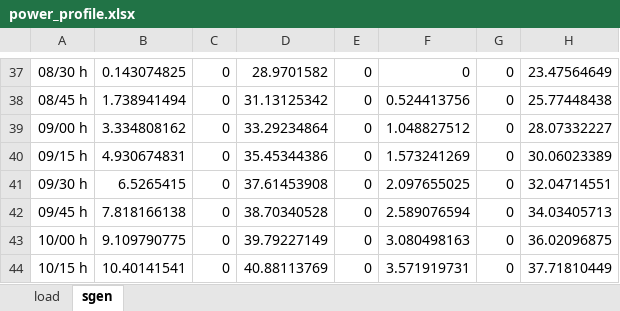
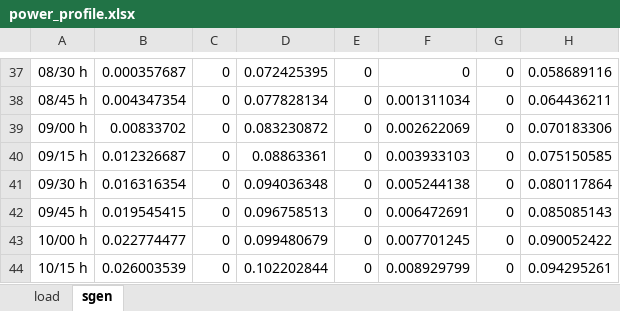
Before and after one commit to micael-buchser/rhtlab_MIB, an Excel workbook: Mini-projet-trey_Buchser_Joye/data/power_profile.xlsx, sheet sgen, drawn as a sheet; only a part is shown, gaps mark what is left out; values as stored, in another font and other column widths than the file's, no borders; the diff covers the shown part only; the diff names each change by its address in the sheet, - before the commit and + after, or states it on an @@ line.

```diff
--- a/Mini-projet-trey_Buchser_Joye/data/power_profile.xlsx (sheet sgen)
+++ b/Mini-projet-trey_Buchser_Joye/data/power_profile.xlsx (sheet sgen)
-B37: 0.143074825
+B37: 0.000357687
-D37: 28.9701582
+D37: 0.072425395
-H37: 23.47564649
+H37: 0.058689116
-B38: 1.738941494
+B38: 0.004347354
-D38: 31.13125342
+D38: 0.077828134
-F38: 0.524413756
+F38: 0.001311034
-H38: 25.77448438
+H38: 0.064436211
-B39: 3.334808162
+B39: 0.00833702
-D39: 33.29234864
+D39: 0.083230872
-F39: 1.048827512
+F39: 0.002622069
-H39: 28.07332227
+H39: 0.070183306
-B40: 4.930674831
+B40: 0.012326687
-D40: 35.45344386
+D40: 0.08863361
-F40: 1.573241269
+F40: 0.003933103
-H40: 30.06023389
+H40: 0.075150585
-B41: 6.5265415
+B41: 0.016316354
-D41: 37.61453908
+D41: 0.094036348
-F41: 2.097655025
+F41: 0.005244138
-H41: 32.04714551
+H41: 0.080117864
-B42: 7.818166138
+B42: 0.019545415
-D42: 38.70340528
+D42: 0.096758513
-F42: 2.589076594
+F42: 0.006472691
-H42: 34.03405713
+H42: 0.085085143
-B43: 9.109790775
+B43: 0.022774477
-D43: 39.79227149
+D43: 0.099480679
-F43: 3.080498163
+F43: 0.007701245
-H43: 36.02096875
+H43: 0.090052422
-B44: 10.40141541
+B44: 0.026003539
-D44: 40.88113769
+D44: 0.102202844
-F44: 3.571919731
+F44: 0.008929799
-H44: 37.71810449
+H44: 0.094295261
```
Also changed, not shown: 168 edited cells elsewhere in this sheet, sheet load, Mini-projet-trey_Buchser_Joye/data/trey_power_network.xlsx, Mini-projet-trey_Buchser_Joye/output/Out_Load_Curves.xlsx, 4 other files.
